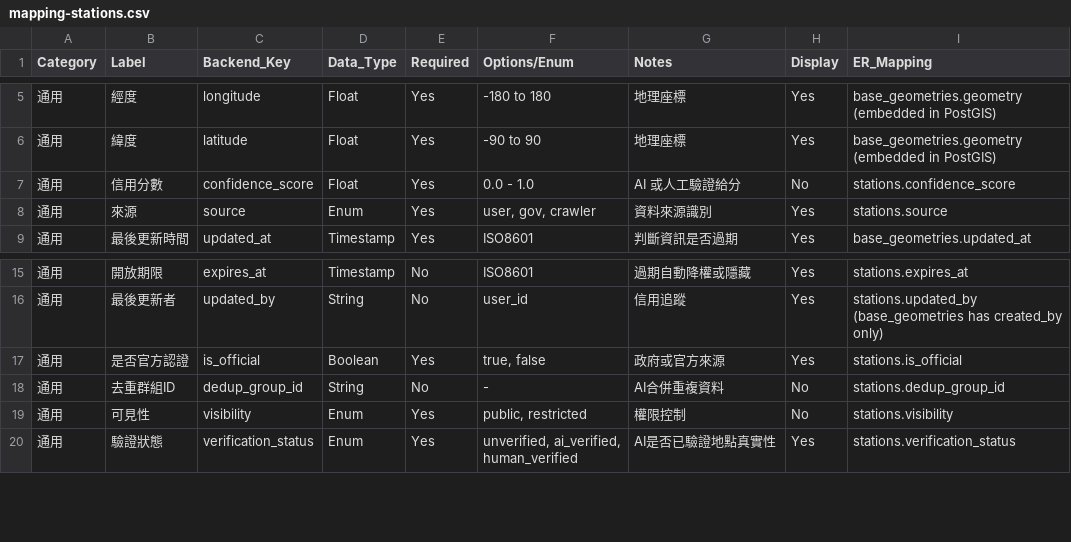
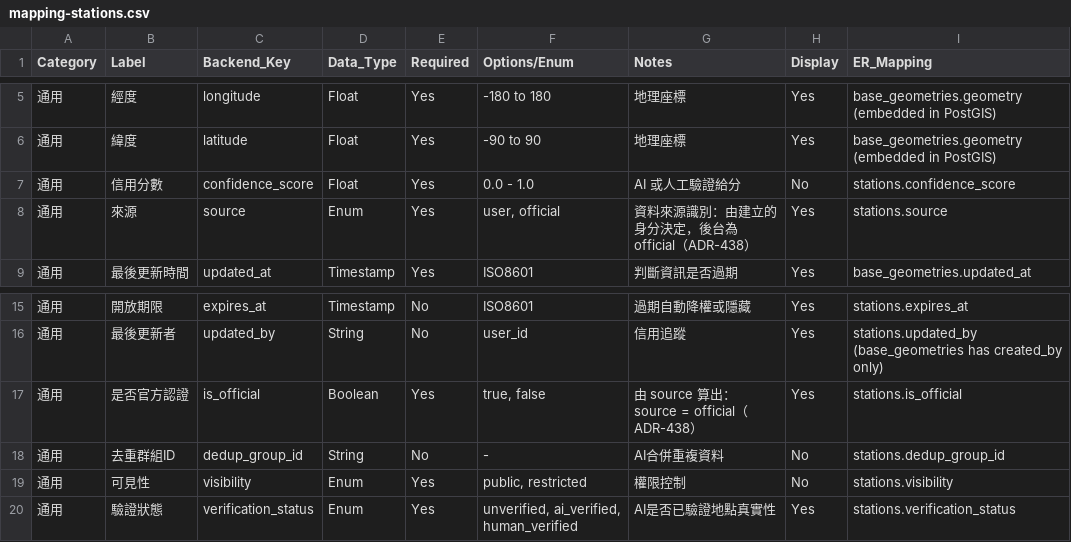
Before and after one commit to GuangFuHero/optimized-version, a CSV file: Backend/Spec/Docs/mapping-stations.csv, drawn as a sheet; only a part is shown, gaps mark what is left out.

Commit message:
feat(db): derive stations.is_official from source and hold notifications' read to read_at

```diff
--- a/Backend/Spec/Docs/mapping-stations.csv
+++ b/Backend/Spec/Docs/mapping-stations.csv
@@ -7,3 +7,3 @@ Category,Label,Backend_Key,Data_Type,Required,Options/Enum,Notes,Display,ER_Mapp
 通用,信用分數,confidence_score,Float,Yes,0.0 - 1.0,AI 或人工驗證給分,No,stations.confidence_score
-通用,來源,source,Enum,Yes,"user, gov, crawler",資料來源識別,Yes,stations.source
+通用,來源,source,Enum,Yes,"user, official",資料來源識別：由建立的身分決定，後台為 official（ADR-438）,Yes,stations.source
 通用,最後更新時間,updated_at,Timestamp,Yes,ISO8601,判斷資訊是否過期,Yes,base_geometries.updated_at
@@ -16,3 +16,3 @@ Category,Label,Backend_Key,Data_Type,Required,Options/Enum,Notes,Display,ER_Mapp
 通用,最後更新者,updated_by,String,No,user_id,信用追蹤,Yes,stations.updated_by (base_geometries has created_by only)
-通用,是否官方認證,is_official,Boolean,Yes,"true, false",政府或官方來源,Yes,stations.is_official
+通用,是否官方認證,is_official,Boolean,Yes,"true, false",由 source 算出：source = official（ADR-438）,Yes,stations.is_official
 通用,去重群組ID,dedup_group_id,String,No,-,AI合併重複資料,No,stations.dedup_group_id
```
Also changed, not shown: 15 other files.
